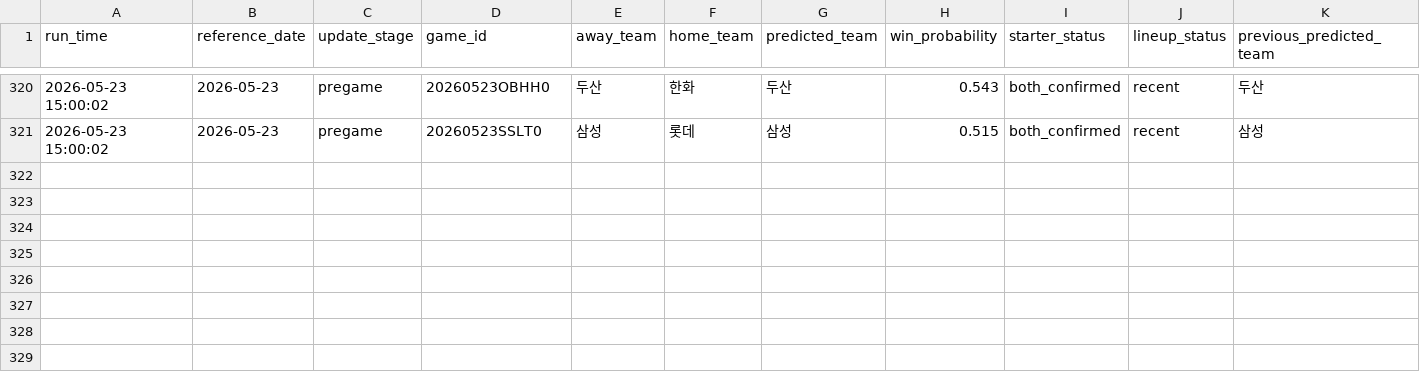
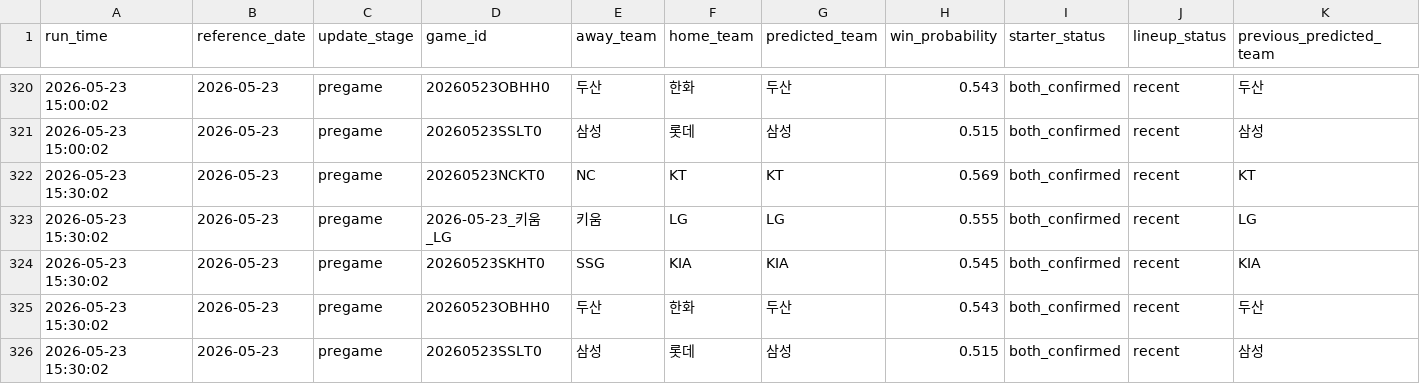
Before and after one commit to SaRangWOO/sports_analytics, a CSV file: kbo_analytics/modeling/results/pregame_prediction_history.csv, drawn as a sheet; only a part is shown, gaps mark what is left out; rows hold the shown columns only; the diff names each change by its address in the sheet, - before the commit and + after, or states it on an @@ line.

Commit message:
Update KBO pregame analytics outputs 2026-05-23-1535

```diff
--- a/kbo_analytics/modeling/results/pregame_prediction_history.csv
+++ b/kbo_analytics/modeling/results/pregame_prediction_history.csv
+row 322: 2026-05-23 15:30:02 | 2026-05-23 | pregame | 20260523NCKT0 | NC | KT | KT | 0.569 | both_confirmed | recent | KT
+row 323: 2026-05-23 15:30:02 | 2026-05-23 | pregame | 2026-05-23_키움_LG | 키움 | LG | LG | 0.555 | both_confirmed | recent | LG
+row 324: 2026-05-23 15:30:02 | 2026-05-23 | pregame | 20260523SKHT0 | SSG | KIA | KIA | 0.545 | both_confirmed | recent | KIA
+row 325: 2026-05-23 15:30:02 | 2026-05-23 | pregame | 20260523OBHH0 | 두산 | 한화 | 두산 | 0.543 | both_confirmed | recent | 두산
+row 326: 2026-05-23 15:30:02 | 2026-05-23 | pregame | 20260523SSLT0 | 삼성 | 롯데 | 삼성 | 0.515 | both_confirmed | recent | 삼성
```
Also changed, not shown: kbo_analytics/data/official/pitching_context.csv, 5 other files.
